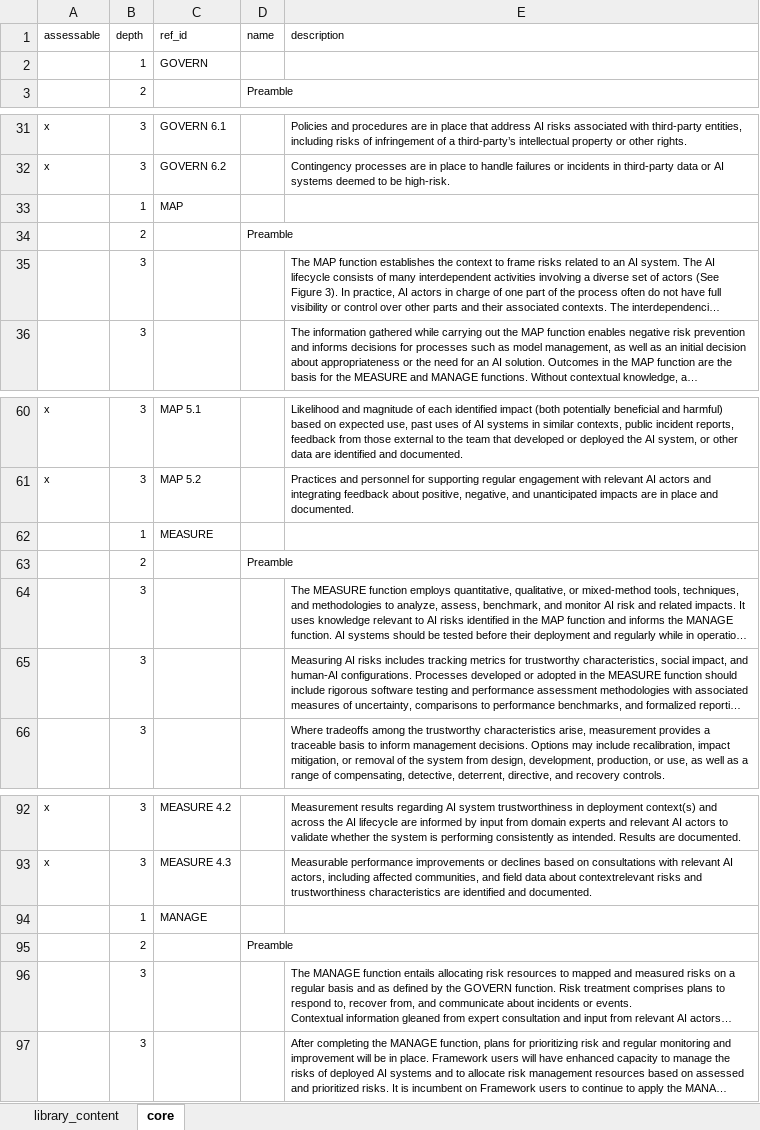
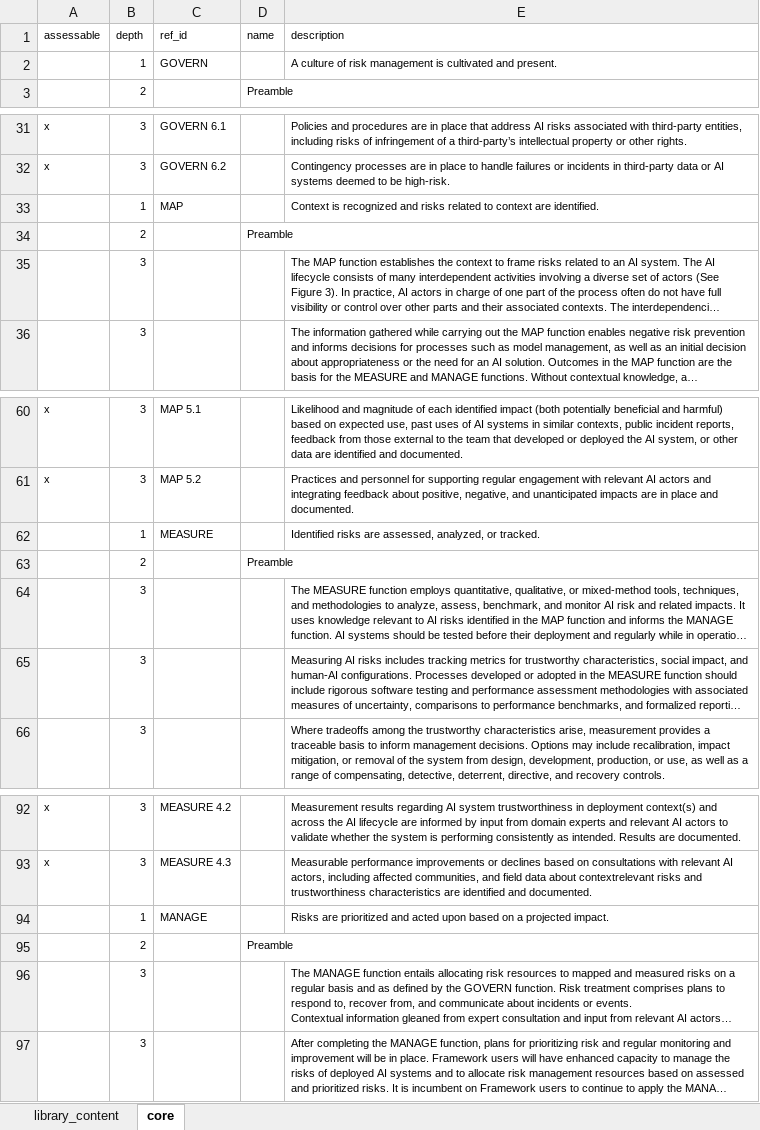
Before and after one commit to intuitem/ciso-assistant-community, an Excel workbook: tools/nist/ai-rmf/nist-ai-rmf-1.0.xlsx, sheet core, drawn as a sheet; only a part is shown, gaps mark what is left out; long unchanged cells end in …; values as stored, in another font and other column widths than the file's, no borders; the diff names each change by its address in the sheet, - before the commit and + after, or states it on an @@ line.

Commit message:
update NIST AI RMF
add description of functions

```diff
--- a/tools/nist/ai-rmf/nist-ai-rmf-1.0.xlsx (sheet core)
+++ b/tools/nist/ai-rmf/nist-ai-rmf-1.0.xlsx (sheet core)
-E2 (description): (empty)
+E2 (description): A culture of risk management is cultivated and present.
-E33 (description): (empty)
+E33 (description): Context is recognized and risks related to context are identified.
-E62 (description): (empty)
+E62 (description): Identified risks are assessed, analyzed, or tracked.
-E94 (description): (empty)
+E94 (description): Risks are prioritized and acted upon based on a projected impact.
```
Also changed, not shown: 1 other file.
